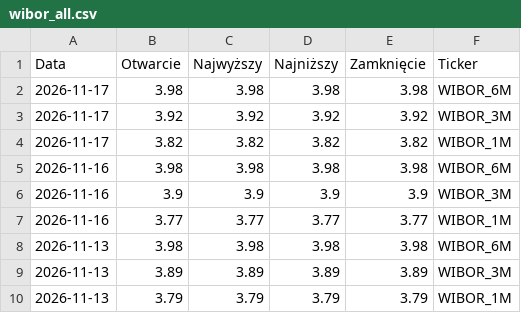
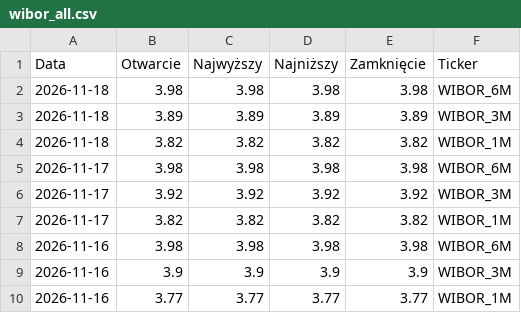
Before and after one commit to skuzminskisk/Wibor-data, a CSV file: wibor_all.csv, drawn as a sheet; only a part is shown; the shorter side is filled out with more unchanged rows; the diff names each change by its address in the sheet, - before the commit and + after, or states it on an @@ line.

```diff
--- a/wibor_all.csv
+++ b/wibor_all.csv
+row 2: 2026-11-18 | 3.98 | 3.98 | 3.98 | 3.98 | WIBOR_6M
+row 3: 2026-11-18 | 3.89 | 3.89 | 3.89 | 3.89 | WIBOR_3M
+row 4: 2026-11-18 | 3.82 | 3.82 | 3.82 | 3.82 | WIBOR_1M
```
Also changed, not shown: 1 other file.
